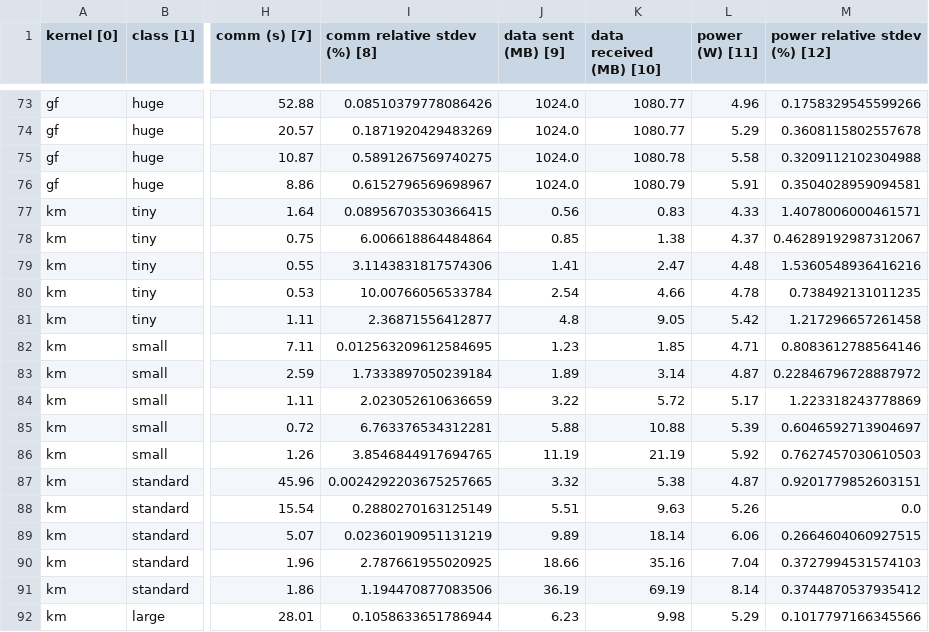
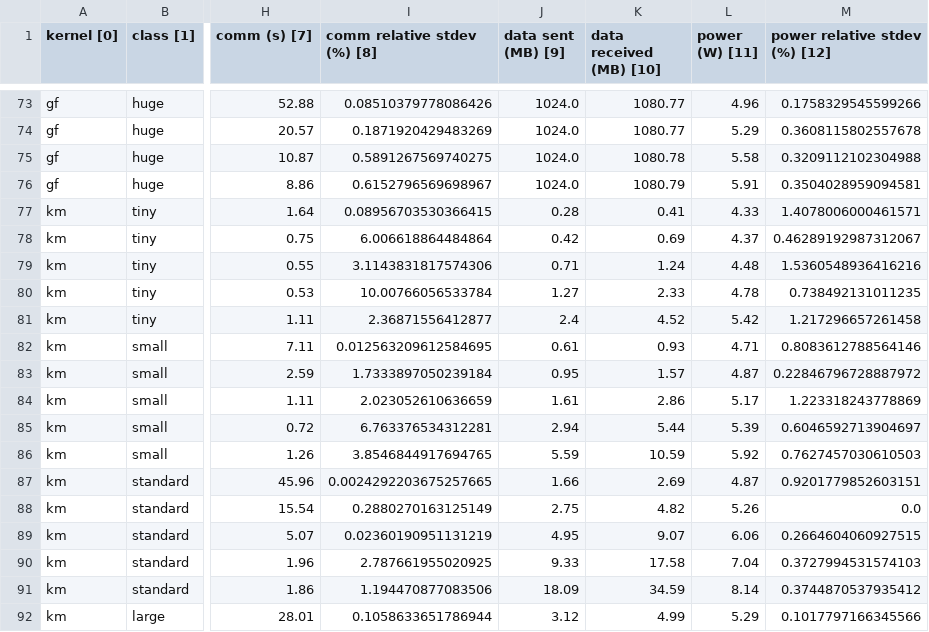
Before and after one commit to DavidGrunheidt/TCC-2020, a CSV file: results/async_stats.csv, drawn as a sheet; only a part is shown, gaps mark what is left out; the diff covers the shown part only; the diff names each change by its address in the sheet, - before the commit and + after, or states it on an @@ line.

```diff
--- a/results/async_stats.csv
+++ b/results/async_stats.csv
-J77 (data sent (MB) [9]): 0.56
+J77 (data sent (MB) [9]): 0.28
-K77 (data received (MB) [10]): 0.83
+K77 (data received (MB) [10]): 0.41
-J78 (data sent (MB) [9]): 0.85
+J78 (data sent (MB) [9]): 0.42
-K78 (data received (MB) [10]): 1.38
+K78 (data received (MB) [10]): 0.69
-J79 (data sent (MB) [9]): 1.41
+J79 (data sent (MB) [9]): 0.71
-K79 (data received (MB) [10]): 2.47
+K79 (data received (MB) [10]): 1.24
-J80 (data sent (MB) [9]): 2.54
+J80 (data sent (MB) [9]): 1.27
-K80 (data received (MB) [10]): 4.66
+K80 (data received (MB) [10]): 2.33
-J81 (data sent (MB) [9]): 4.8
+J81 (data sent (MB) [9]): 2.4
-K81 (data received (MB) [10]): 9.05
+K81 (data received (MB) [10]): 4.52
-J82 (data sent (MB) [9]): 1.23
+J82 (data sent (MB) [9]): 0.61
-K82 (data received (MB) [10]): 1.85
+K82 (data received (MB) [10]): 0.93
-J83 (data sent (MB) [9]): 1.89
+J83 (data sent (MB) [9]): 0.95
-K83 (data received (MB) [10]): 3.14
+K83 (data received (MB) [10]): 1.57
-J84 (data sent (MB) [9]): 3.22
+J84 (data sent (MB) [9]): 1.61
-K84 (data received (MB) [10]): 5.72
+K84 (data received (MB) [10]): 2.86
-J85 (data sent (MB) [9]): 5.88
+J85 (data sent (MB) [9]): 2.94
-K85 (data received (MB) [10]): 10.88
+K85 (data received (MB) [10]): 5.44
-J86 (data sent (MB) [9]): 11.19
+J86 (data sent (MB) [9]): 5.59
-K86 (data received (MB) [10]): 21.19
+K86 (data received (MB) [10]): 10.59
-J87 (data sent (MB) [9]): 3.32
+J87 (data sent (MB) [9]): 1.66
-K87 (data received (MB) [10]): 5.38
+K87 (data received (MB) [10]): 2.69
-J88 (data sent (MB) [9]): 5.51
+J88 (data sent (MB) [9]): 2.75
-K88 (data received (MB) [10]): 9.63
+K88 (data received (MB) [10]): 4.82
-J89 (data sent (MB) [9]): 9.89
+J89 (data sent (MB) [9]): 4.95
-K89 (data received (MB) [10]): 18.14
+K89 (data received (MB) [10]): 9.07
-J90 (data sent (MB) [9]): 18.66
+J90 (data sent (MB) [9]): 9.33
-K90 (data received (MB) [10]): 35.16
+K90 (data received (MB) [10]): 17.58
-J91 (data sent (MB) [9]): 36.19
+J91 (data sent (MB) [9]): 18.09
-K91 (data received (MB) [10]): 69.19
+K91 (data received (MB) [10]): 34.59
-J92 (data sent (MB) [9]): 6.23
+J92 (data sent (MB) [9]): 3.12
-K92 (data received (MB) [10]): 9.98
+K92 (data received (MB) [10]): 4.99
```
Also changed, not shown: 12 edited cells elsewhere in this file, results/ipc_stats.csv, 24 other files.
